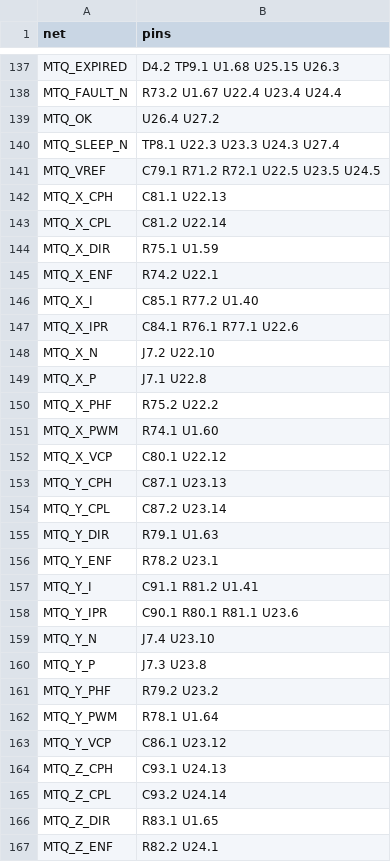
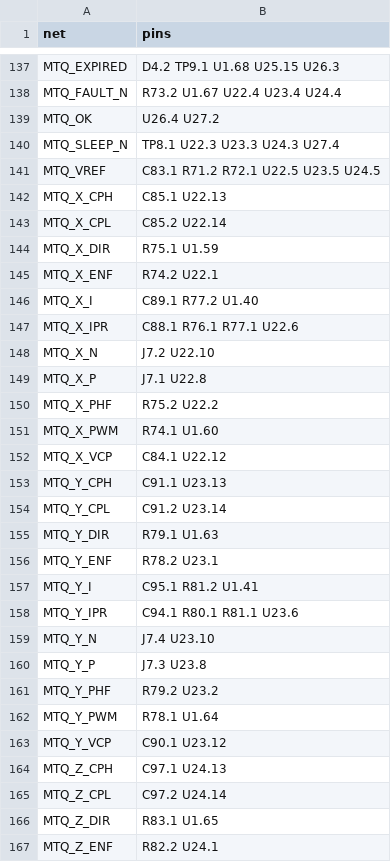
Before and after one commit to cheesejaguar/SMART-QSO, a CSV file: hardware/electrical/obc/obc_board_nets.csv, drawn as a sheet; only a part is shown, gaps mark what is left out; the diff covers the shown part only.

```diff
--- a/hardware/electrical/obc/obc_board_nets.csv
+++ b/hardware/electrical/obc/obc_board_nets.csv
@@ -140,9 +140,9 @@ MTQ_OK,U26.4 U27.2
 MTQ_SLEEP_N,TP8.1 U22.3 U23.3 U24.3 U27.4
-MTQ_VREF,C79.1 R71.2 R72.1 U22.5 U23.5 U24.5
-MTQ_X_CPH,C81.1 U22.13
-MTQ_X_CPL,C81.2 U22.14
+MTQ_VREF,C83.1 R71.2 R72.1 U22.5 U23.5 U24.5
+MTQ_X_CPH,C85.1 U22.13
+MTQ_X_CPL,C85.2 U22.14
 MTQ_X_DIR,R75.1 U1.59
 MTQ_X_ENF,R74.2 U22.1
-MTQ_X_I,C85.1 R77.2 U1.40
-MTQ_X_IPR,C84.1 R76.1 R77.1 U22.6
+MTQ_X_I,C89.1 R77.2 U1.40
+MTQ_X_IPR,C88.1 R76.1 R77.1 U22.6
 MTQ_X_N,J7.2 U22.10
@@ -151,9 +151,9 @@ MTQ_X_PHF,R75.2 U22.2
 MTQ_X_PWM,R74.1 U1.60
-MTQ_X_VCP,C80.1 U22.12
-MTQ_Y_CPH,C87.1 U23.13
-MTQ_Y_CPL,C87.2 U23.14
+MTQ_X_VCP,C84.1 U22.12
+MTQ_Y_CPH,C91.1 U23.13
+MTQ_Y_CPL,C91.2 U23.14
 MTQ_Y_DIR,R79.1 U1.63
 MTQ_Y_ENF,R78.2 U23.1
-MTQ_Y_I,C91.1 R81.2 U1.41
-MTQ_Y_IPR,C90.1 R80.1 R81.1 U23.6
+MTQ_Y_I,C95.1 R81.2 U1.41
+MTQ_Y_IPR,C94.1 R80.1 R81.1 U23.6
 MTQ_Y_N,J7.4 U23.10
@@ -162,5 +162,5 @@ MTQ_Y_PHF,R79.2 U23.2
 MTQ_Y_PWM,R78.1 U1.64
-MTQ_Y_VCP,C86.1 U23.12
-MTQ_Z_CPH,C93.1 U24.13
-MTQ_Z_CPL,C93.2 U24.14
+MTQ_Y_VCP,C90.1 U23.12
+MTQ_Z_CPH,C97.1 U24.13
+MTQ_Z_CPL,C97.2 U24.14
 MTQ_Z_DIR,R83.1 U1.65
```
Also changed, not shown: 2 added rows and 55 edited cells elsewhere in this file, hardware/electrical/eps/eps_board_bom.csv, hardware/electrical/eps/eps_board_nets.csv, 24 other files.
